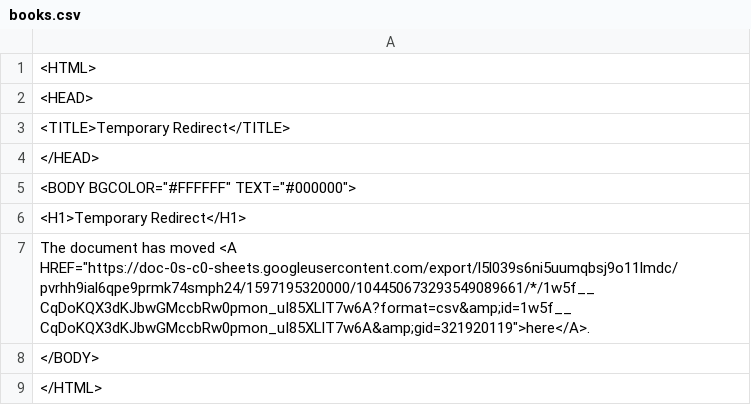
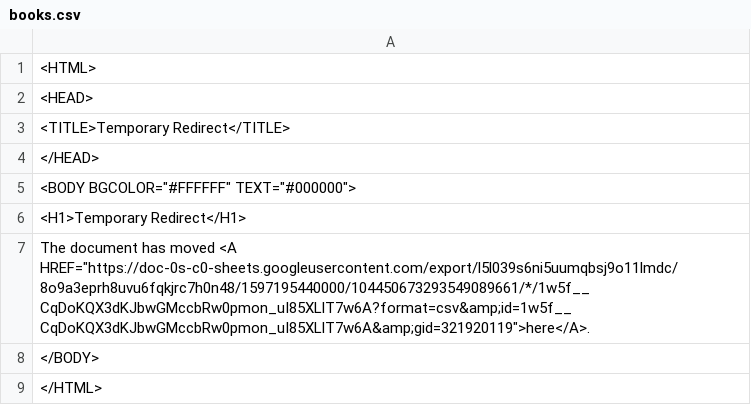
Before and after one commit to ismism/doingbooks, a CSV file: _data/books.csv, drawn as a sheet.

Commit message:
Update books

```diff
--- a/_data/books.csv
+++ b/_data/books.csv
@@ -6,3 +6,3 @@
 <H1>Temporary Redirect</H1>
-The document has moved <A HREF="https://doc-0s-c0-sheets.googleusercontent.com/export/l5l039s6ni5uumqbsj9o11lmdc/pvrhh9ial6qpe9prmk74smph24/1597195320000/104450673293549089661/*/1w5f__CqDoKQX3dKJbwGMccbRw0pmon_uI85XLlT7w6A?format=csv&amp;id=1w5f__CqDoKQX3dKJbwGMccbRw0pmon_uI85XLlT7w6A&amp;gid=321920119">here</A>.
+The document has moved <A HREF="https://doc-0s-c0-sheets.googleusercontent.com/export/l5l039s6ni5uumqbsj9o11lmdc/8o9a3eprh8uvu6fqkjrc7h0n48/1597195440000/104450673293549089661/*/1w5f__CqDoKQX3dKJbwGMccbRw0pmon_uI85XLlT7w6A?format=csv&amp;id=1w5f__CqDoKQX3dKJbwGMccbRw0pmon_uI85XLlT7w6A&amp;gid=321920119">here</A>.
 </BODY>
```
